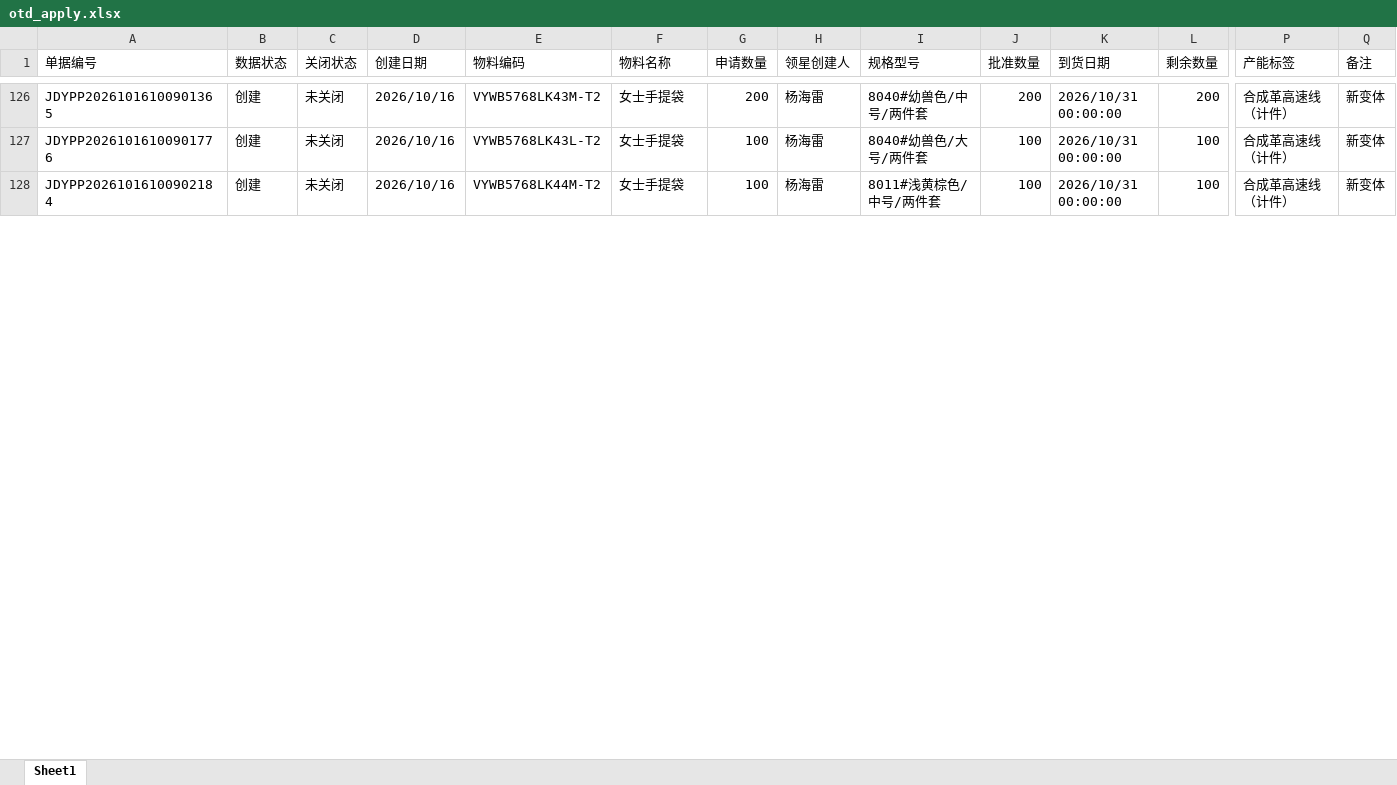
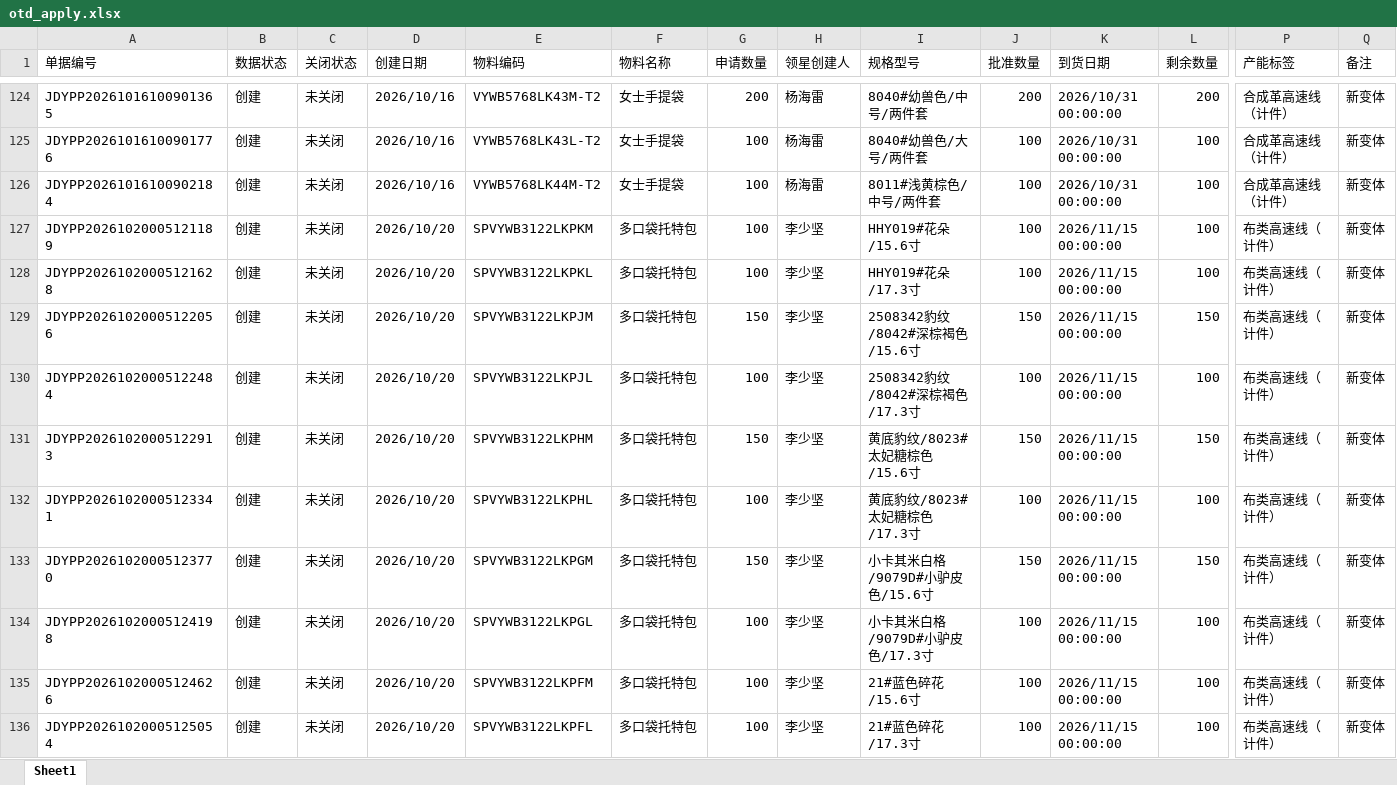
Before and after one commit to yikeqingsongguo/HY.supply-chain-management, an Excel workbook: src/otd_apply.xlsx, sheet Sheet1, drawn as a sheet; only a part is shown, gaps mark what is left out; values as stored, in another font and other column widths than the file's, no borders; rows hold the shown columns only; the diff covers the shown part only; the diff names each change by its address in the sheet, - before the commit and + after, or states it on an @@ line.

Commit message:
feat: 三表单定时同步 + 准交率仅当月与柱体下钻 + 待下单汇总明细改造
采集器：采购订单/收料通知单/采购申请单三表单接入每日同步（每次导出加文件快照，避免串表）；收料单用111111方案（过滤=本月）。准交率：仅统计当月；明细新增收料通知单号；修复排名柱状图点击下钻（改两列布局时丢失绑定）。管理台待下单汇总：明细表加列筛选、缩减规格列宽、新增申请单单据编号/领星创建人、全部供应商合计（KPI+表A/B合计行+汇总合计行）、核心/普通供应商筛选；weekly.json 与 apply.csv 改由 build.py 自动生成。

```diff
--- a/src/otd_apply.xlsx (sheet Sheet1)
+++ b/src/otd_apply.xlsx (sheet Sheet1)
+row 127: JDYPP20261020005121189 | 创建 | 未关闭 | 2026/10/20 | SPVYWB3122LKPKM | 多口袋托特包 | 100 | 李少坚 | HHY019#花朵/15.6寸 | 100 | 2026/11/15 00:00:00 | 100 | 布类高速线（计件） | 新变体
+row 128: JDYPP20261020005121628 | 创建 | 未关闭 | 2026/10/20 | SPVYWB3122LKPKL | 多口袋托特包 | 100 | 李少坚 | HHY019#花朵/17.3寸 | 100 | 2026/11/15 00:00:00 | 100 | 布类高速线（计件） | 新变体
+row 129: JDYPP20261020005122056 | 创建 | 未关闭 | 2026/10/20 | SPVYWB3122LKPJM | 多口袋托特包 | 150 | 李少坚 | 2508342豹纹/8042#深棕褐色/15.6寸 | 150 | 2026/11/15 00:00:00 | 150 | 布类高速线（计件） | 新变体
+row 130: JDYPP20261020005122484 | 创建 | 未关闭 | 2026/10/20 | SPVYWB3122LKPJL | 多口袋托特包 | 100 | 李少坚 | 2508342豹纹/8042#深棕褐色/17.3寸 | 100 | 2026/11/15 00:00:00 | 100 | 布类高速线（计件） | 新变体
+row 131: JDYPP20261020005122913 | 创建 | 未关闭 | 2026/10/20 | SPVYWB3122LKPHM | 多口袋托特包 | 150 | 李少坚 | 黄底豹纹/8023#太妃糖棕色/15.6寸 | 150 | 2026/11/15 00:00:00 | 150 | 布类高速线（计件） | 新变体
+row 132: JDYPP20261020005123341 | 创建 | 未关闭 | 2026/10/20 | SPVYWB3122LKPHL | 多口袋托特包 | 100 | 李少坚 | 黄底豹纹/8023#太妃糖棕色/17.3寸 | 100 | 2026/11/15 00:00:00 | 100 | 布类高速线（计件） | 新变体
+row 133: JDYPP20261020005123770 | 创建 | 未关闭 | 2026/10/20 | SPVYWB3122LKPGM | 多口袋托特包 | 150 | 李少坚 | 小卡其米白格/9079D#小驴皮色/15.6寸 | 150 | 2026/11/15 00:00:00 | 150 | 布类高速线（计件） | 新变体
+row 134: JDYPP20261020005124198 | 创建 | 未关闭 | 2026/10/20 | SPVYWB3122LKPGL | 多口袋托特包 | 100 | 李少坚 | 小卡其米白格/9079D#小驴皮色/17.3寸 | 100 | 2026/11/15 00:00:00 | 100 | 布类高速线（计件） | 新变体
+row 135: JDYPP20261020005124626 | 创建 | 未关闭 | 2026/10/20 | SPVYWB3122LKPFM | 多口袋托特包 | 100 | 李少坚 | 21#蓝色碎花/15.6寸 | 100 | 2026/11/15 00:00:00 | 100 | 布类高速线（计件） | 新变体
+row 136: JDYPP20261020005125054 | 创建 | 未关闭 | 2026/10/20 | SPVYWB3122LKPFL | 多口袋托特包 | 100 | 李少坚 | 21#蓝色碎花/17.3寸 | 100 | 2026/11/15 00:00:00 | 100 | 布类高速线（计件） | 新变体
```
Also changed, not shown: 30 added rows, 3 removed rows and 15 edited cells elsewhere in this sheet, 11 other files.
